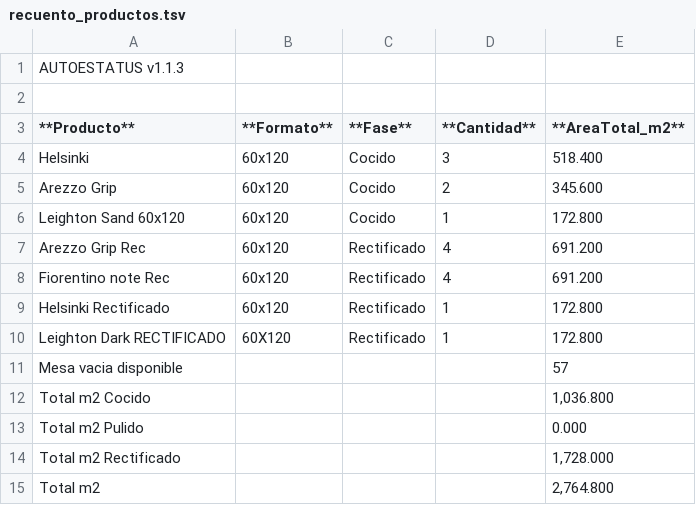
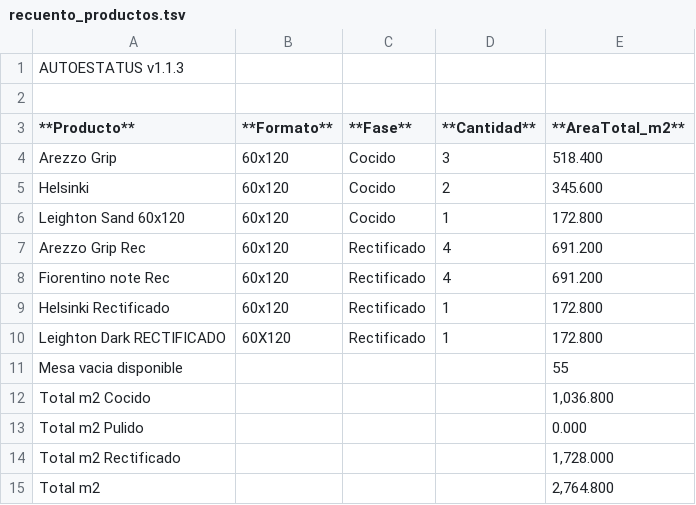
Before and after one commit to teclgvp3-droid/Estatus-De-Productos, a TSV file: recuento_productos.tsv, drawn as a sheet.

Commit message:
AUTOESTATUS update 2026-10-30 07:17:02

```diff
--- a/recuento_productos.tsv
+++ b/recuento_productos.tsv
@@ -3,4 +3,4 @@
 **Producto**	**Formato**	**Fase**	**Cantidad**	**AreaTotal_m2**
-Helsinki	60x120	Cocido	3	518.400
-Arezzo Grip	60x120	Cocido	2	345.600
+Arezzo Grip	60x120	Cocido	3	518.400
+Helsinki	60x120	Cocido	2	345.600
 Leighton Sand 60x120	60x120	Cocido	1	172.800
@@ -10,3 +10,3 @@ Helsinki Rectificado	60x120	Rectificado	1	172.800
 Leighton Dark RECTIFICADO	60X120	Rectificado	1	172.800
-Mesa vacia disponible				57
+Mesa vacia disponible				55
 Total m2 Cocido				1,036.800
```
